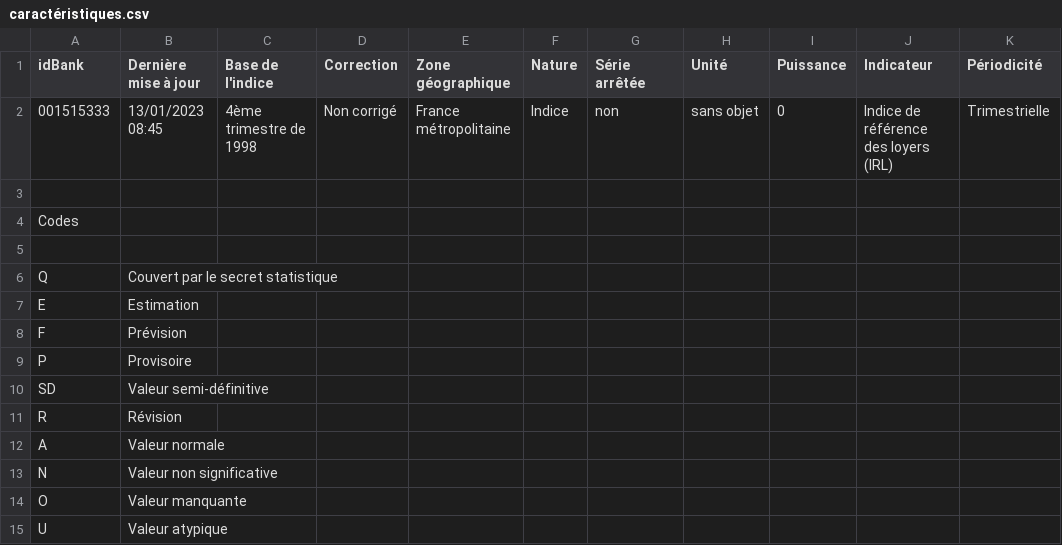
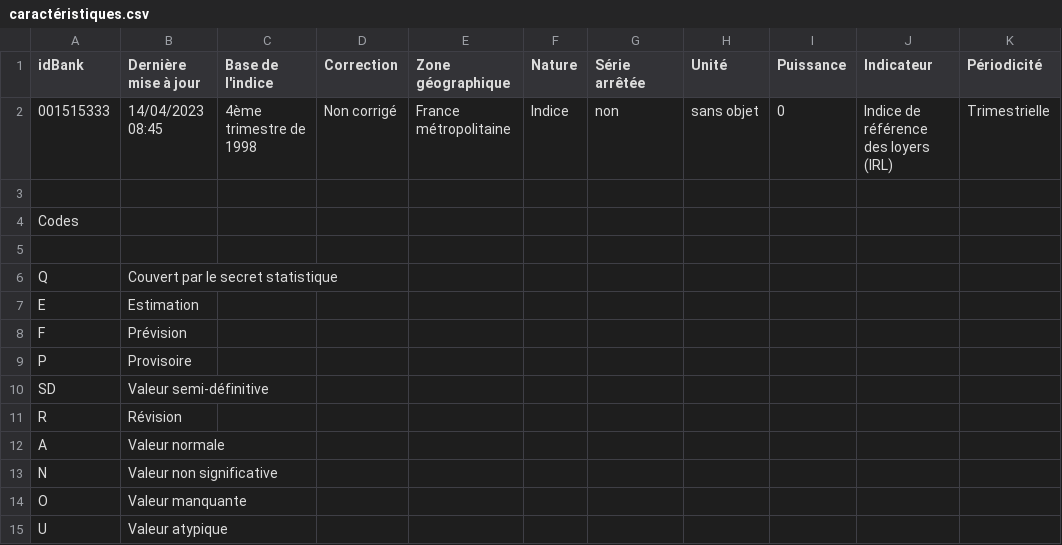
Before and after one commit to BFavier/immobilier-france, a CSV file: data/Indice_de_Référence_des_Loyers/caractéristiques.csv, drawn as a sheet; the diff names each change by its address in the sheet, - before the commit and + after, or states it on an @@ line.

```diff
--- a/data/Indice_de_Référence_des_Loyers/caractéristiques.csv
+++ b/data/Indice_de_Référence_des_Loyers/caractéristiques.csv
-B2 (Dernière mise à jour): 13/01/2023 08:45
+B2 (Dernière mise à jour): 14/04/2023 08:45
```
Also changed, not shown: data/Indice_de_Référence_des_Loyers/valeurs_trimestrielles.csv, transactions_sample.csv, 27 other files.
